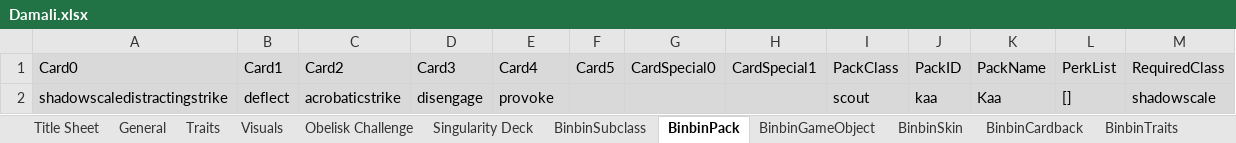
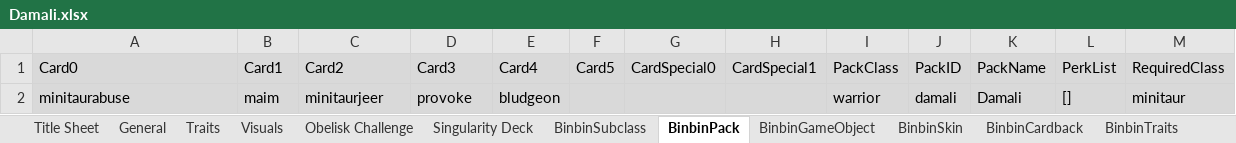
Before and after one commit to binbinmods/Damali, an Excel workbook: Damali.xlsx, sheet BinbinPack, drawn as a sheet; values as stored, in another font and other column widths than the file's, no borders; charts and pictures not drawn; removed rows and columns are numbered as before the commit, all else as after; the diff names each change by its address in the sheet, - before the commit and + after, or states it on an @@ line.

```diff
--- a/Damali.xlsx (sheet BinbinPack)
+++ b/Damali.xlsx (sheet BinbinPack)
-row 2: shadowscaledistractingstrike | deflect | acrobaticstrike | disengage | provoke |  |  |  | scout | kaa | Kaa | [] | shadowscale
+row 2: minitaurabuse | maim | minitaurjeer | provoke | bludgeon |  |  |  | warrior | damali | Damali | [] | minitaur
```
Also changed, not shown: sheet BinbinSubclass, sheet BinbinTraits, sheet Singularity Deck, sheet General, sheet Traits, sheet Obelisk Challenge, 4 more sheets, formulas that keep their value, hidden cells, 26 other files.
